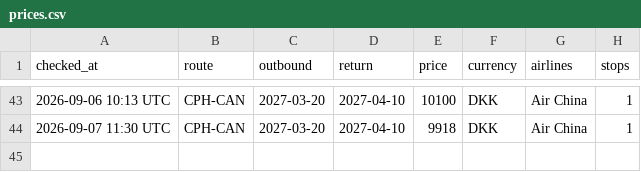
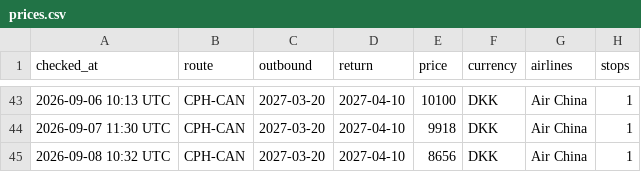
Before and after one commit to UnknowUserGuy/FlyBilletChecker, a CSV file: data/prices.csv, drawn as a sheet; only a part is shown, gaps mark what is left out.

Commit message:
Prisopdatering 2026-09-08

```diff
--- a/data/prices.csv
+++ b/data/prices.csv
@@ -44 +44,2 @@ checked_at,route,outbound,return,price,currency,airlines,stops
 2026-09-07 11:30 UTC,CPH-CAN,2027-03-20,2027-04-10,9918,DKK,Air China,1
+2026-09-08 10:32 UTC,CPH-CAN,2027-03-20,2027-04-10,8656,DKK,Air China,1
```
